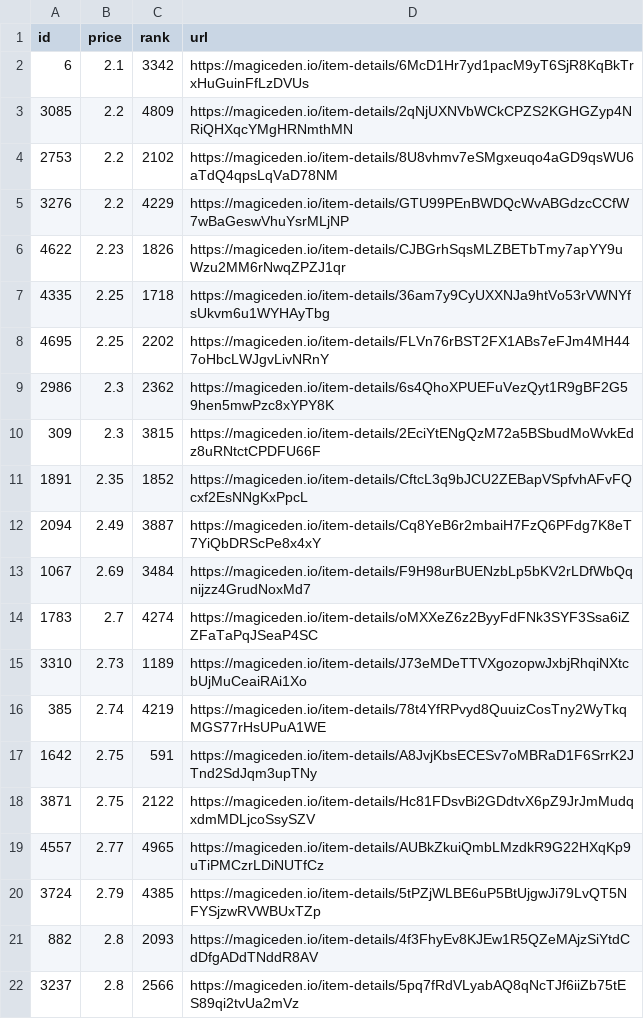
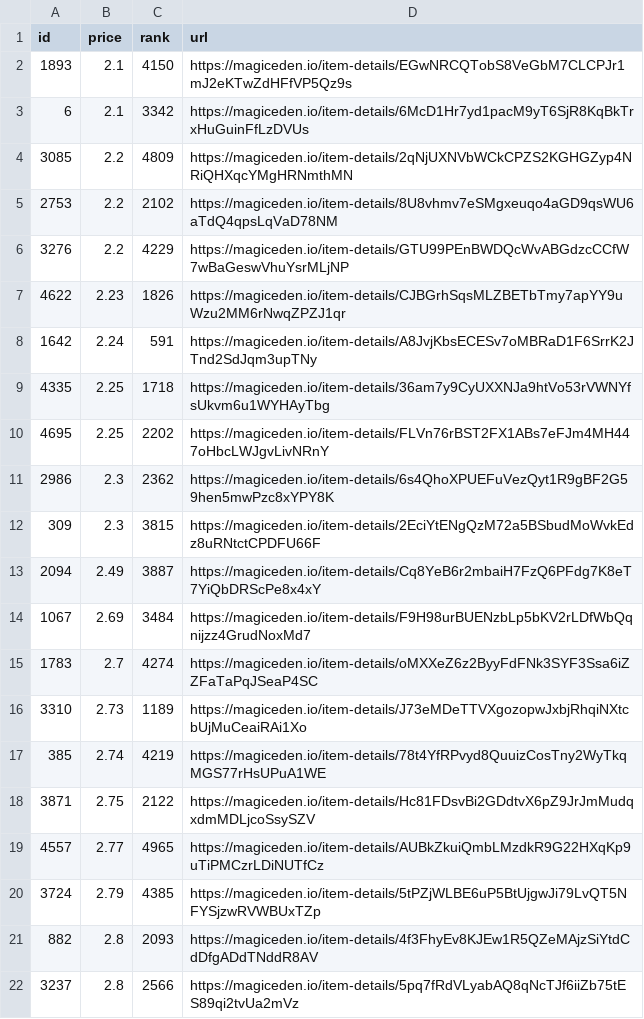
Before and after one commit to braposo/sdb-monitor, a CSV file: sdb-data.csv, drawn as a sheet; only a part is shown; removed rows and columns are numbered as before the commit, all else as after; the diff names each change by its address in the sheet, - before the commit and + after, or states it on an @@ line.

Commit message:
Flat: latest data (2021-11-10T13:18:34.737Z) {   "date": "2021-11-10T13:18:34.737Z",   "files": [     {       "name": "sdb-data.csv",       "deltaBytes": -1,       "source": "https://api-mainnet.magiceden.io/rpc/getListedNFTsByQuery?q=%7B%22%24match%22%3A%7B%22collectionSymbol%22%3A%22solana_droid_business%22%7D%2C%22%24sort%22%3A%7B%22takerAmount%22%3A1%2C%22createdAt%22%3A-1%7D%2C%22%24skip%22%3A0%2C%22%24limit%22%3A5000%7D"     },     {       "name": "zzz/sdb-data.json",       "deltaBytes": -8,       "source": "https://api-mainnet.magiceden.io/rpc/getListedNFTsByQuery?q=%7B%22%24match%22%3A%7B%22collectionSymbol%22%3A%22solana_droid_business%22%7D%2C%22%24sort%22%3A%7B%22takerAmount%22%3A1%2C%22createdAt%22%3A-1%7D%2C%22%24skip%22%3A0%2C%22%24limit%22%3A5000%7D"     }   ] }

```diff
--- a/sdb-data.csv
+++ b/sdb-data.csv
+row 2: 1893 | 2.1 | 4150 | https://magiceden.io/item-details/EGwNRCQTobS8VeGbM7CLCPJr1mJ2eKTwZdHFfVP5Qz9s
+row 8: 1642 | 2.24 | 591 | https://magiceden.io/item-details/A8JvjKbsECESv7oMBRaD1F6SrrK2JTnd2SdJqm3upTNy
-row 11: 1891 | 2.35 | 1852 | https://magiceden.io/item-details/CftcL3q9bJCU2ZEBapVSpfvhAFvFQcxf2EsNNgKxPpcL
-row 17: 1642 | 2.75 | 591 | https://magiceden.io/item-details/A8JvjKbsECESv7oMBRaD1F6SrrK2JTnd2SdJqm3upTNy
```
Also changed, not shown: 1 other file.
